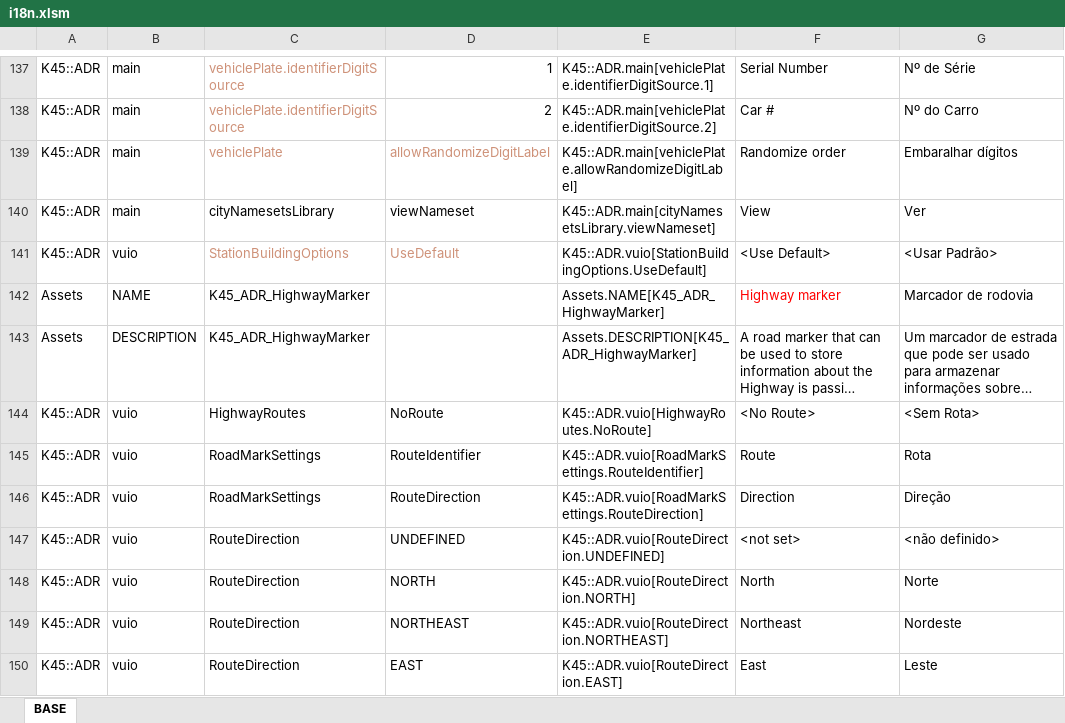
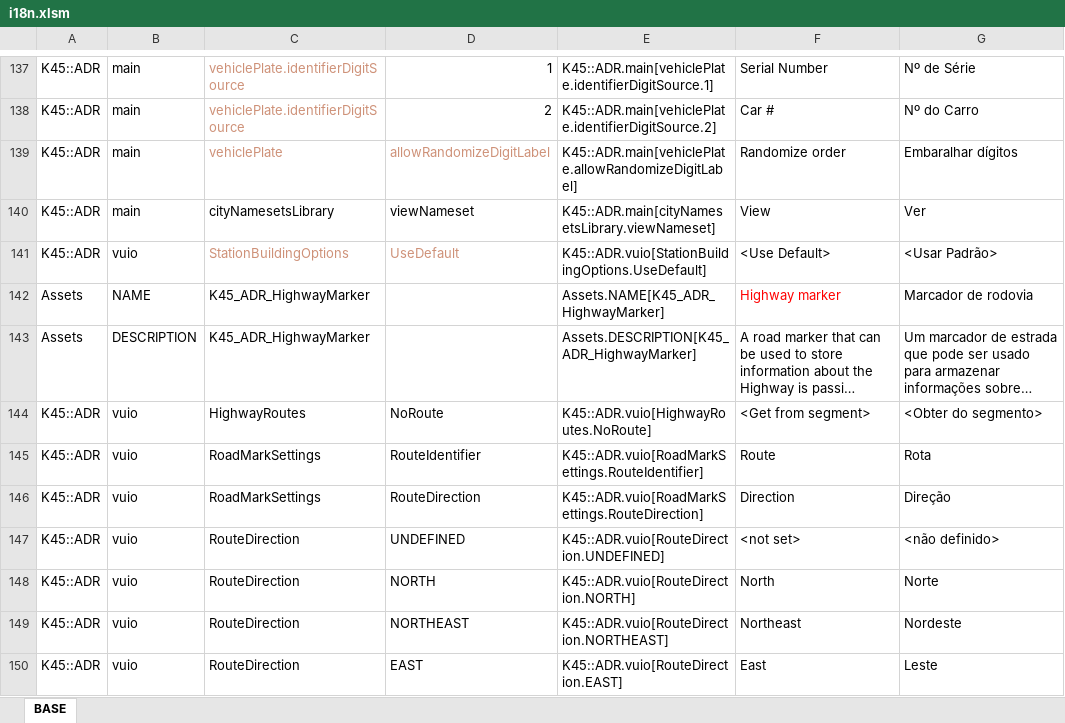
Before and after one commit to klyte45/CS2-AddressesMod, an Excel workbook: BelzontAdr/i18n/i18n.xlsm, sheet BASE, drawn as a sheet; only a part is shown, gaps mark what is left out; long unchanged cells end in …; values as stored, in another font and other column widths than the file's, no borders; the diff names each change by its address in the sheet, - before the commit and + after, or states it on an @@ line.

```diff
--- a/BelzontAdr/i18n/i18n.xlsm (sheet BASE)
+++ b/BelzontAdr/i18n/i18n.xlsm (sheet BASE)
-F144: <No Route>
+F144: <Get from segment>
-G144: <Sem Rota>
+G144: <Obter do segmento>
```
Also changed, not shown: 6 other files.
